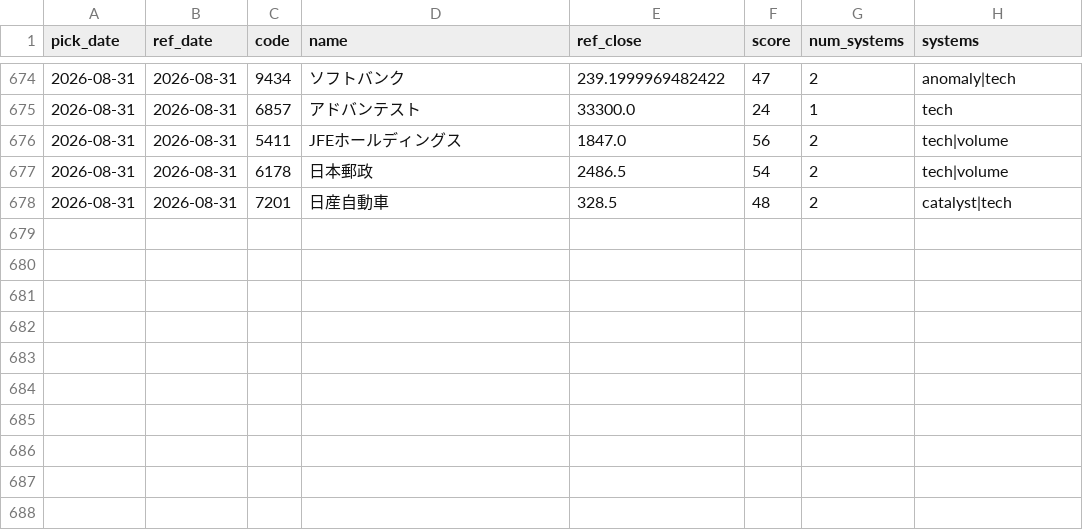
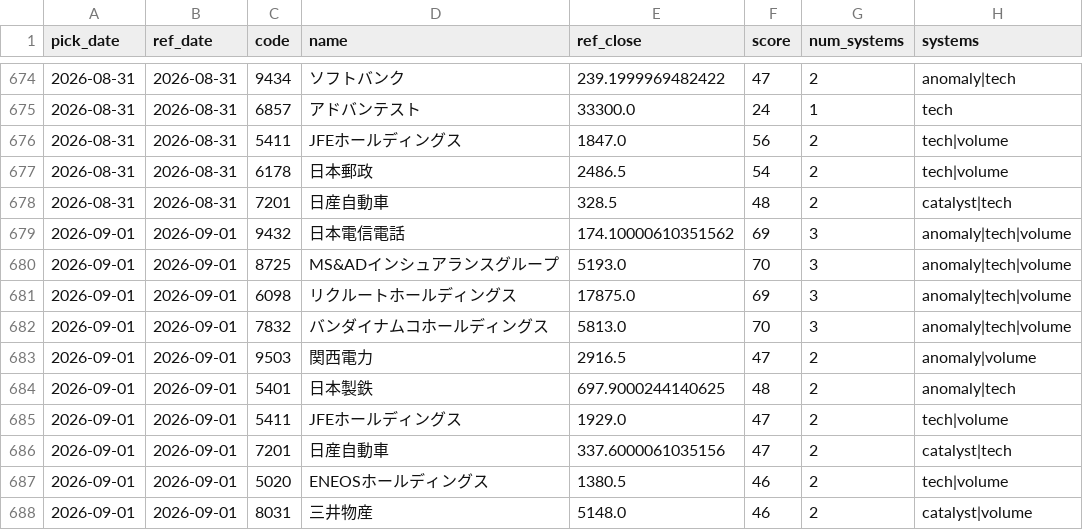
Before and after one commit to Resapan159/Kabu-app, a CSV file: history/picks.csv, drawn as a sheet; only a part is shown, gaps mark what is left out.

```diff
--- a/history/picks.csv
+++ b/history/picks.csv
@@ -678 +678,11 @@ pick_date,ref_date,code,name,ref_close,score,num_systems,systems
 2026-08-31,2026-08-31,7201,日産自動車,328.5,48,2,catalyst|tech
+2026-09-01,2026-09-01,9432,日本電信電話,174.10000610351562,69,3,anomaly|tech|volume
+2026-09-01,2026-09-01,8725,MS&ADインシュアランスグループ,5193.0,70,3,anomaly|tech|volume
+2026-09-01,2026-09-01,6098,リクルートホールディングス,17875.0,69,3,anomaly|tech|volume
+2026-09-01,2026-09-01,7832,バンダイナムコホールディングス,5813.0,70,3,anomaly|tech|volume
+2026-09-01,2026-09-01,9503,関西電力,2916.5,47,2,anomaly|volume
+2026-09-01,2026-09-01,5401,日本製鉄,697.9000244140625,48,2,anomaly|tech
+2026-09-01,2026-09-01,5411,JFEホールディングス,1929.0,47,2,tech|volume
+2026-09-01,2026-09-01,7201,日産自動車,337.6000061035156,47,2,catalyst|tech
+2026-09-01,2026-09-01,5020,ENEOSホールディングス,1380.5,46,2,tech|volume
+2026-09-01,2026-09-01,8031,三井物産,5148.0,46,2,catalyst|volume
```
Also changed, not shown: history/results.csv, 3 other files.
